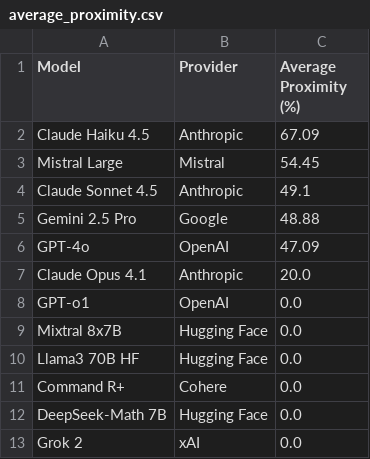
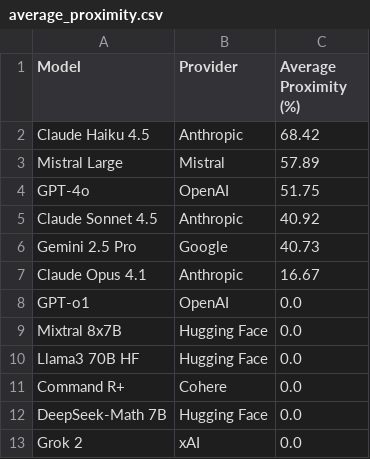
Before and after one commit to jaci-hub/divide21X, a CSV file: divide21x/leaderboards/2025-11/average_proximity.csv, drawn as a sheet.

```diff
--- a/divide21x/leaderboards/2025-11/average_proximity.csv
+++ b/divide21x/leaderboards/2025-11/average_proximity.csv
@@ -1,8 +1,8 @@
 Model,Provider,Average Proximity (%)
-Claude Haiku 4.5,Anthropic,67.09
-Mistral Large,Mistral,54.45
-Claude Sonnet 4.5,Anthropic,49.1
-Gemini 2.5 Pro,Google,48.88
-GPT-4o,OpenAI,47.09
-Claude Opus 4.1,Anthropic,20.0
+Claude Haiku 4.5,Anthropic,68.42
+Mistral Large,Mistral,57.89
+GPT-4o,OpenAI,51.75
+Claude Sonnet 4.5,Anthropic,40.92
+Gemini 2.5 Pro,Google,40.73
+Claude Opus 4.1,Anthropic,16.67
 GPT-o1,OpenAI,0.0
```
Also changed, not shown: divide21x/leaderboards/2025-11/average_score.csv, 3 other files.
